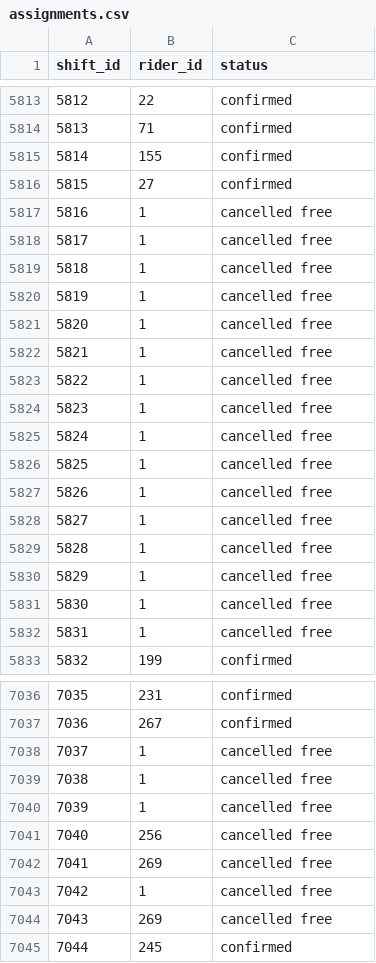
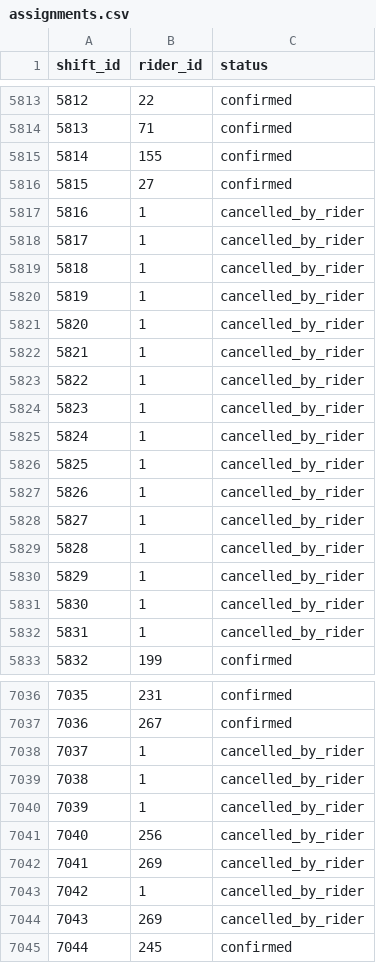
Before and after one commit to aguestuser/bks_on_rails, a CSV file: app/io/import/shifts/assignments.csv, drawn as a sheet; only a part is shown, gaps mark what is left out; the diff covers the shown part only.

Commit message:
edited assignment status codes

```diff
--- a/app/io/import/shifts/assignments.csv
+++ b/app/io/import/shifts/assignments.csv
@@ -5816,18 +5816,18 @@ shift_id,rider_id,status
 5815,27,confirmed
-5816,1,cancelled free
-5817,1,cancelled free
-5818,1,cancelled free
-5819,1,cancelled free
-5820,1,cancelled free
-5821,1,cancelled free
-5822,1,cancelled free
-5823,1,cancelled free
-5824,1,cancelled free
-5825,1,cancelled free
-5826,1,cancelled free
-5827,1,cancelled free
-5828,1,cancelled free
-5829,1,cancelled free
-5830,1,cancelled free
-5831,1,cancelled free
+5816,1,cancelled_by_rider
+5817,1,cancelled_by_rider
+5818,1,cancelled_by_rider
+5819,1,cancelled_by_rider
+5820,1,cancelled_by_rider
+5821,1,cancelled_by_rider
+5822,1,cancelled_by_rider
+5823,1,cancelled_by_rider
+5824,1,cancelled_by_rider
+5825,1,cancelled_by_rider
+5826,1,cancelled_by_rider
+5827,1,cancelled_by_rider
+5828,1,cancelled_by_rider
+5829,1,cancelled_by_rider
+5830,1,cancelled_by_rider
+5831,1,cancelled_by_rider
 5832,199,confirmed
@@ -7037,9 +7037,9 @@ shift_id,rider_id,status
 7036,267,confirmed
-7037,1,cancelled free
-7038,1,cancelled free
-7039,1,cancelled free
-7040,256,cancelled free
-7041,269,cancelled free
-7042,1,cancelled free
-7043,269,cancelled free
+7037,1,cancelled_by_rider
+7038,1,cancelled_by_rider
+7039,1,cancelled_by_rider
+7040,256,cancelled_by_rider
+7041,269,cancelled_by_rider
+7042,1,cancelled_by_rider
+7043,269,cancelled_by_rider
 7044,245,confirmed
```
Also changed, not shown: 87 edited cells elsewhere in this file.
